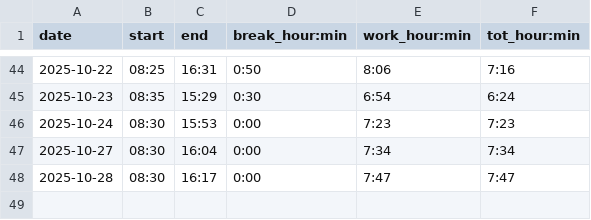
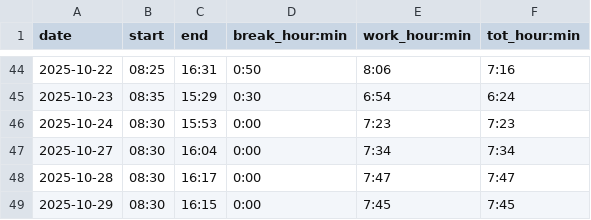
Before and after one commit to adammostrom/timelogger, a CSV file: datafiles/work_hours.csv, drawn as a sheet; only a part is shown, gaps mark what is left out.

Commit message:
automatic commit

```diff
--- a/datafiles/work_hours.csv
+++ b/datafiles/work_hours.csv
@@ -48 +48,2 @@ date,start,end,break_hour:min,work_hour:min,tot_hour:min
 2025-10-28,08:30,16:17,0:00,7:47,7:47
+2025-10-29,08:30,16:15,0:00,7:45,7:45
```
